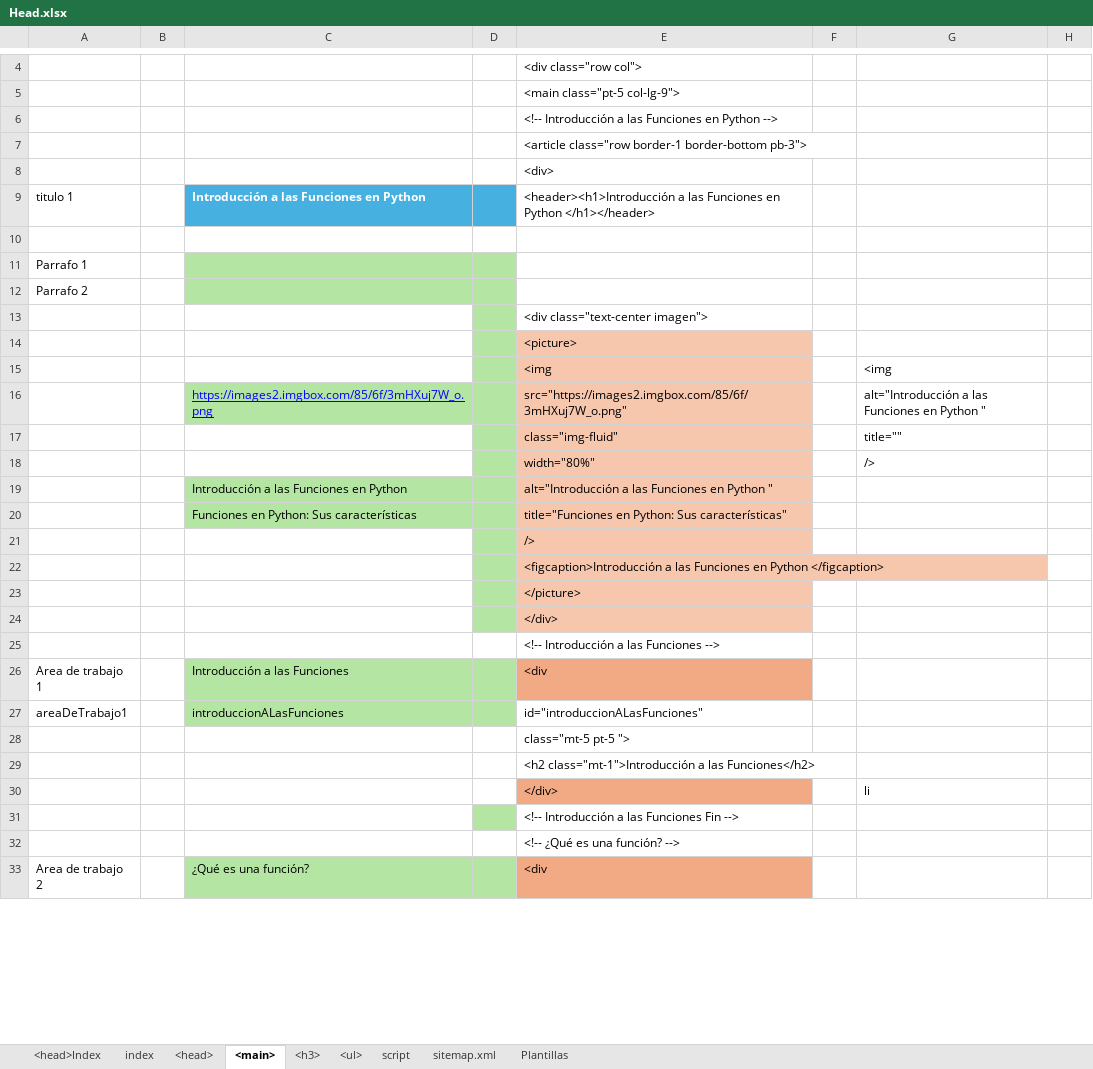
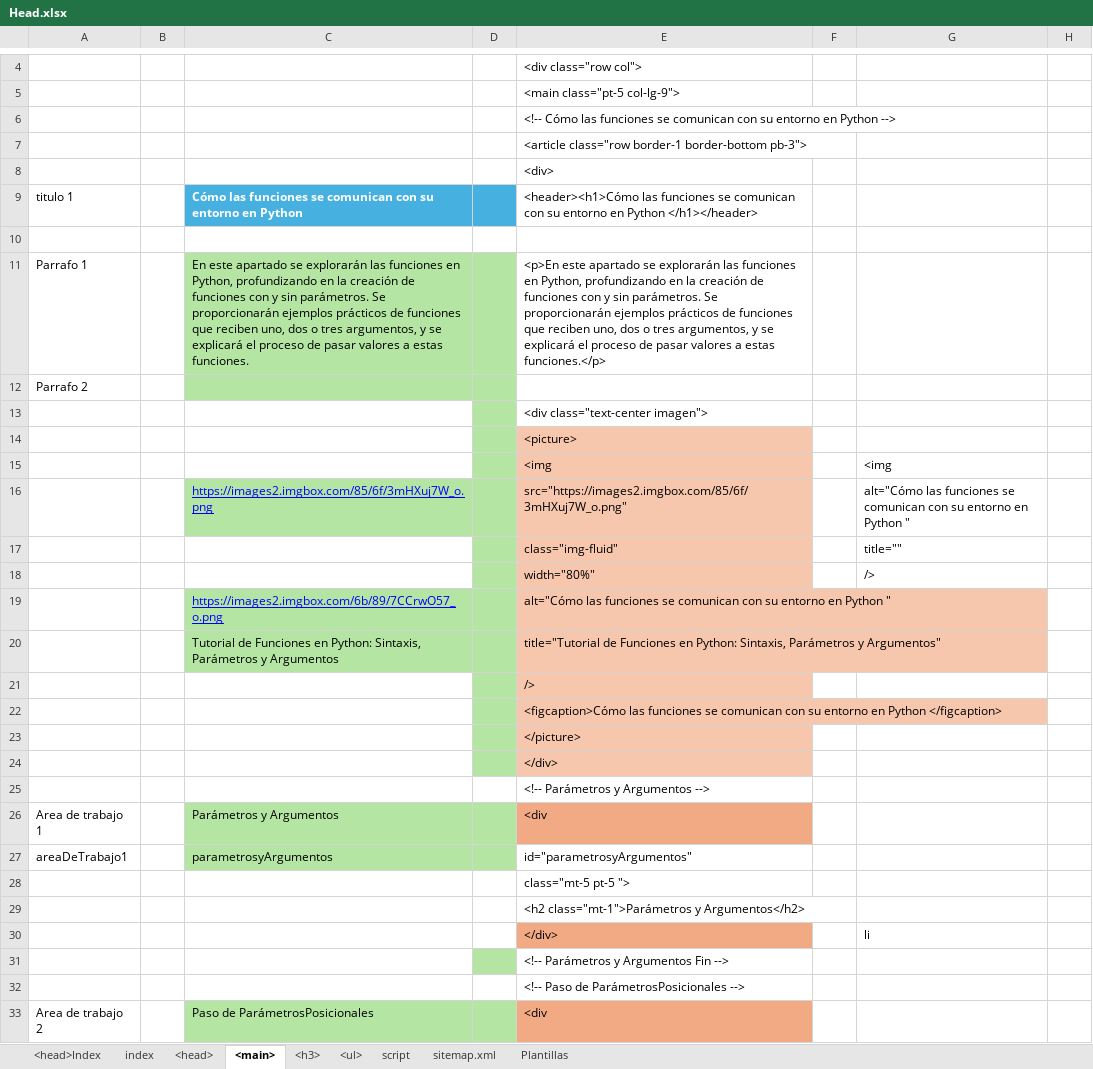
Before and after one commit to eduardoherreraf/PlantillaMiPagina, an Excel workbook: src/Head.xlsx, sheet <main>, drawn as a sheet; only a part is shown, gaps mark what is left out; values as stored, in another font and other column widths than the file's, no borders; conditional formats not drawn; removed rows and columns are numbered as before the commit, all else as after; the diff covers the shown part only; the diff names each change by its address in the sheet, - before the commit and + after, or states it on an @@ line.

Commit message:
Add: cursoPython3@0402_como_las_funciones_se_comunican_con_su_entorno.html

```diff
--- a/src/Head.xlsx (sheet <main>)
+++ b/src/Head.xlsx (sheet <main>)
-E6: <!-- Introducción a las Funciones en Python…
+E6: <!-- Cómo las funciones se comunican con su entorno en Python…
-C9: Introducción a las Funciones en Python
+C9: Cómo las funciones se comunican con su entorno en Python
-E9: <header><h1>Introducción a las Funciones en Python…
+E9: <header><h1>Cómo las funciones se comunican con su entorno en Python…
-C11: (empty)
+C11: En este apartado se explorarán las funciones en Python, profundizando en la creación de funciones con y sin parámetros. Se proporcionarán ejemplos prácticos de funciones que reciben uno, dos o tres argumentos, y se explicará el proceso de pasar valores a estas funciones.
-E11: (empty)
+E11: <p>En este apartado se explorarán las funciones en Python, profundizando en la creación de funciones con y sin parámetros. Se proporcionarán ejemplos prácticos de funciones que reciben uno, dos o tres argumentos, y se explicará el proceso de pasar valores a estas funciones.</p>
-G16: alt="Introducción a las Funciones en Python…
+G16: alt="Cómo las funciones se comunican con su entorno en Python…
-row 19:  |  | Introducción a las Funciones en Python |  | alt="Introducción a las Funciones en Python "
-row 20:  |  | Funciones en Python: Sus características |  | title="Funciones en Python: Sus características"
+row 19:  |  | https://images2.imgbox.com/6b/89/7CCrwO57_o.png |  | alt="Cómo las funciones se comunican con su entorno en Python "
+row 20:  |  | Tutorial de Funciones en Python: Sintaxis, Parámetros y Argumentos |  | title="Tutorial de Funciones en Python: Sintaxis, Parámetros y Argumentos"
-E22: <figcaption>Introducción a las Funciones en Python…
+E22: <figcaption>Cómo las funciones se comunican con su entorno en Python…
-E25: <!-- Introducción a las Funciones -->
+E25: <!-- Parámetros y Argumentos -->
-C26: Introducción a las Funciones
+C26: Parámetros y Argumentos
-C27: introduccionALasFunciones
+C27: parametrosyArgumentos
-E27: id="introduccionALasFunciones"
+E27: id="parametrosyArgumentos"
-E29: <h2 class="mt-1">Introducción a las Funciones</h2>
+E29: <h2 class="mt-1">Parámetros y Argumentos</h2>
-E31: <!-- Introducción a las Funciones Fin -->
+E31: <!-- Parámetros y Argumentos Fin -->
-E32: <!-- ¿Qué es una función? -->
+E32: <!-- Paso de ParámetrosPosicionales -->
-C33: ¿Qué es una función?
+C33: Paso de ParámetrosPosicionales
```
Also changed, not shown: 28 edited cells elsewhere in this sheet, sheet <h3>, sheet <head>, 3 other files.
